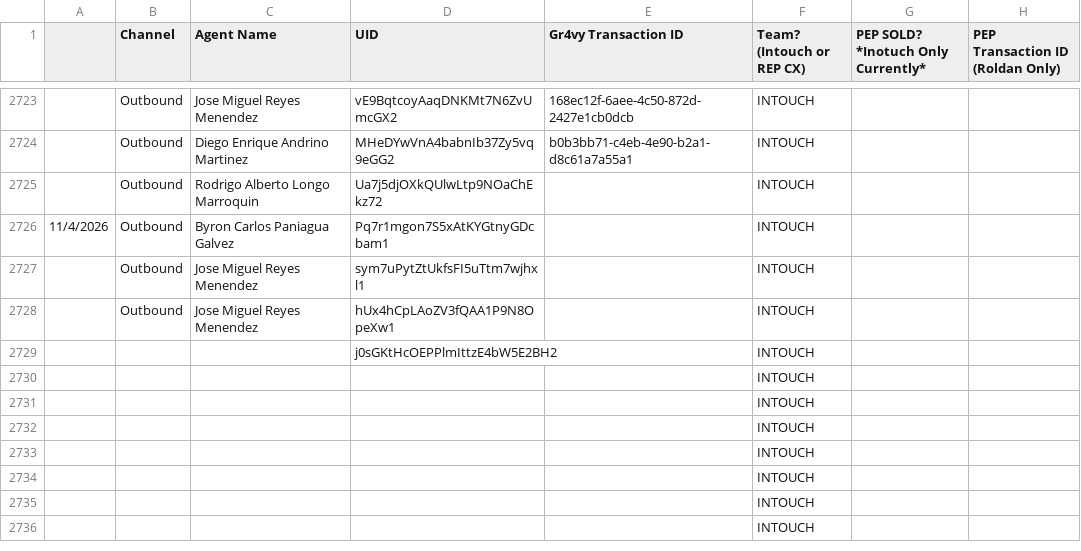
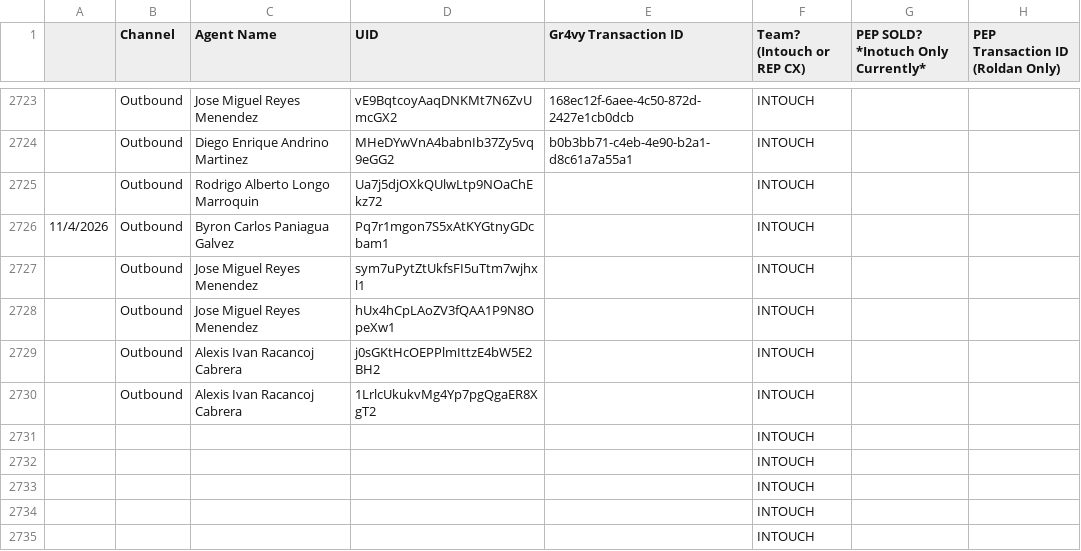
Before and after one commit to joshuawagner-create/leaderboard-data, a CSV file: data.csv, drawn as a sheet; only a part is shown, gaps mark what is left out; the shorter side is filled out with more unchanged rows.

Commit message:
Update leaderboard data 2026-11-04T13:59:23.352Z

```diff
--- a/data.csv
+++ b/data.csv
@@ -2728,4 +2728,4 @@
 ,Outbound,Jose Miguel Reyes Menendez,hUx4hCpLAoZV3fQAA1P9N8OpeXw1,,INTOUCH,,
-,,,j0sGKtHcOEPPlmIttzE4bW5E2BH2,,INTOUCH,,
-,,,,,INTOUCH,,
+,Outbound,Alexis Ivan Racancoj Cabrera,j0sGKtHcOEPPlmIttzE4bW5E2BH2,,INTOUCH,,
+,Outbound,Alexis Ivan Racancoj Cabrera,1LrlcUkukvMg4Yp7pgQgaER8XgT2,,INTOUCH,,
 ,,,,,INTOUCH,,
```
